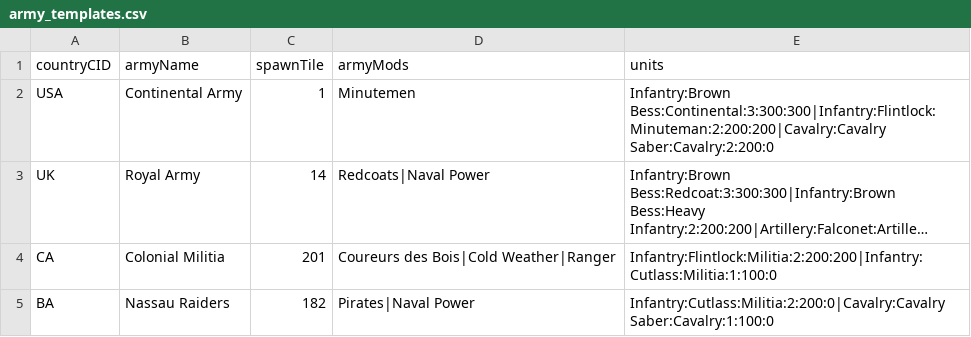
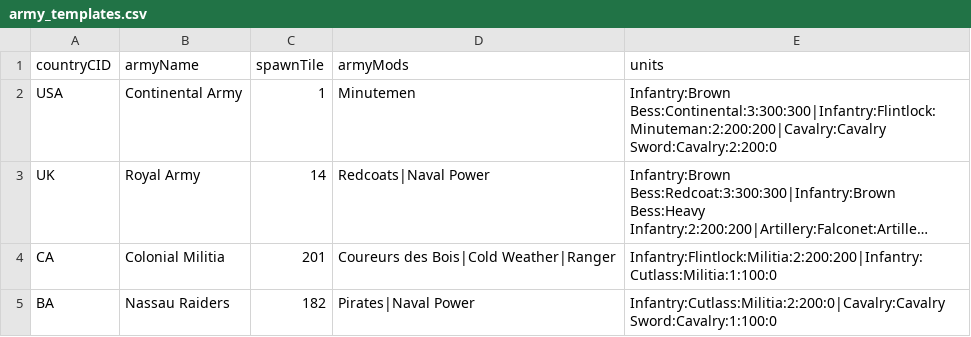
Before and after one commit to etherthegreat/mostupdatedfarsword, a CSV file: data/armies/army_templates.csv, drawn as a sheet; long unchanged cells end in …; the diff names each change by its address in the sheet, - before the commit and + after, or states it on an @@ line.

```diff
--- a/data/armies/army_templates.csv
+++ b/data/armies/army_templates.csv
-E2 (units): Infantry:Brown Bess:Continental:3:300:300|Infantry:Flintlock:Minuteman:2:200:200|Cavalry:Cavalry Saber:Cavalry:2:200:0
+E2 (units): Infantry:Brown Bess:Continental:3:300:300|Infantry:Flintlock:Minuteman:2:200:200|Cavalry:Cavalry Sword:Cavalry:2:200:0
-E5 (units): Infantry:Cutlass:Militia:2:200:0|Cavalry:Cavalry Saber:Cavalry:1:100:0
+E5 (units): Infantry:Cutlass:Militia:2:200:0|Cavalry:Cavalry Sword:Cavalry:1:100:0
```
Also changed, not shown: 6 other files.
